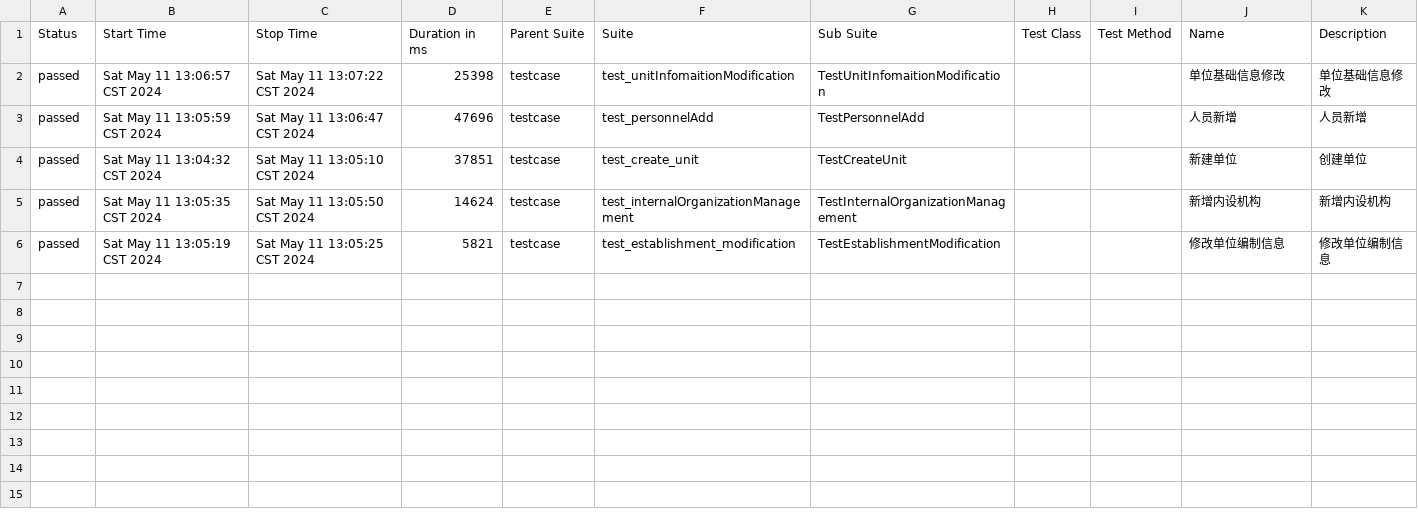
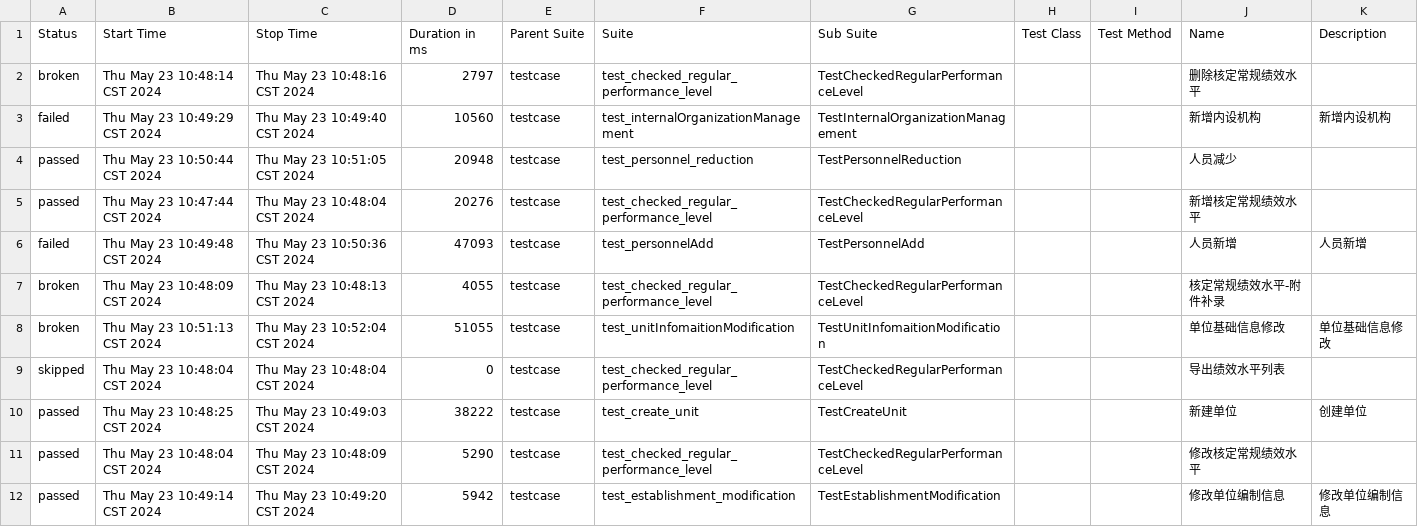
Before and after one commit to liulong0608/PublicInstitutionSystem, a CSV file: report/html/data/suites.csv, drawn as a sheet.

Commit message:
修复一些问题；新增核定常规绩效

```diff
--- a/report/html/data/suites.csv
+++ b/report/html/data/suites.csv
@@ -1,6 +1,12 @@
 "Status","Start Time","Stop Time","Duration in ms","Parent Suite","Suite","Sub Suite","Test Class","Test Method","Name","Description"
-"passed","Sat May 11 13:06:57 CST 2024","Sat May 11 13:07:22 CST 2024","25398","testcase","test_unitInfomaitionModification","TestUnitInfomaitionModification","","","单位基础信息修改","单位基础信息修改"
-"passed","Sat May 11 13:05:59 CST 2024","Sat May 11 13:06:47 CST 2024","47696","testcase","test_personnelAdd","TestPersonnelAdd","","","人员新增","人员新增"
-"passed","Sat May 11 13:04:32 CST 2024","Sat May 11 13:05:10 CST 2024","37851","testcase","test_create_unit","TestCreateUnit","","","新建单位"," 创建单位 "
-"passed","Sat May 11 13:05:35 CST 2024","Sat May 11 13:05:50 CST 2024","14624","testcase","test_internalOrganizationManagement","TestInternalOrganizationManagement","","","新增内设机构","新增内设机构"
-"passed","Sat May 11 13:05:19 CST 2024","Sat May 11 13:05:25 CST 2024","5821","testcase","test_establishment_modification","TestEstablishmentModification","","","修改单位编制信息","修改单位编制信息"
+"broken","Thu May 23 10:48:14 CST 2024","Thu May 23 10:48:16 CST 2024","2797","testcase","test_checked_regular_performance_level","TestCheckedRegularPerformanceLevel","","","删除核定常规绩效水平",""
+"failed","Thu May 23 10:49:29 CST 2024","Thu May 23 10:49:40 CST 2024","10560","testcase","test_internalOrganizationManagement","TestInternalOrganizationManagement","","","新增内设机构","新增内设机构"
+"passed","Thu May 23 10:50:44 CST 2024","Thu May 23 10:51:05 CST 2024","20948","testcase","test_personnel_reduction","TestPersonnelReduction","","","人员减少",""
+"passed","Thu May 23 10:47:44 CST 2024","Thu May 23 10:48:04 CST 2024","20276","testcase","test_checked_regular_performance_level","TestCheckedRegularPerformanceLevel","","","新增核定常规绩效水平",""
+"failed","Thu May 23 10:49:48 CST 2024","Thu May 23 10:50:36 CST 2024","47093","testcase","test_personnelAdd","TestPersonnelAdd","","","人员新增","人员新增"
+"broken","Thu May 23 10:48:09 CST 2024","Thu May 23 10:48:13 CST 2024","4055","testcase","test_checked_regular_performance_level","TestCheckedRegularPerformanceLevel","","","核定常规绩效水平-附件补录",""
+"broken","Thu May 23 10:51:13 CST 2024","Thu May 23 10:52:04 CST 2024","51055","testcase","test_unitInfomaitionModification","TestUnitInfomaitionModification","","","单位基础信息修改","单位基础信息修改"
+"skipped","Thu May 23 10:48:04 CST 2024","Thu May 23 10:48:04 CST 2024","0","testcase","test_checked_regular_performance_level","TestCheckedRegularPerformanceLevel","","","导出绩效水平列表",""
+"passed","Thu May 23 10:48:25 CST 2024","Thu May 23 10:49:03 CST 2024","38222","testcase","test_create_unit","TestCreateUnit","","","新建单位"," 创建单位 "
+"passed","Thu May 23 10:48:04 CST 2024","Thu May 23 10:48:09 CST 2024","5290","testcase","test_checked_regular_performance_level","TestCheckedRegularPerformanceLevel","","","修改核定常规绩效水平",""
+"passed","Thu May 23 10:49:14 CST 2024","Thu May 23 10:49:20 CST 2024","5942","testcase","test_establishment_modification","TestEstablishmentModification","","","修改单位编制信息","修改单位编制信息"
```
Also changed, not shown: report/html/data/behaviors.csv, 40 other files.
